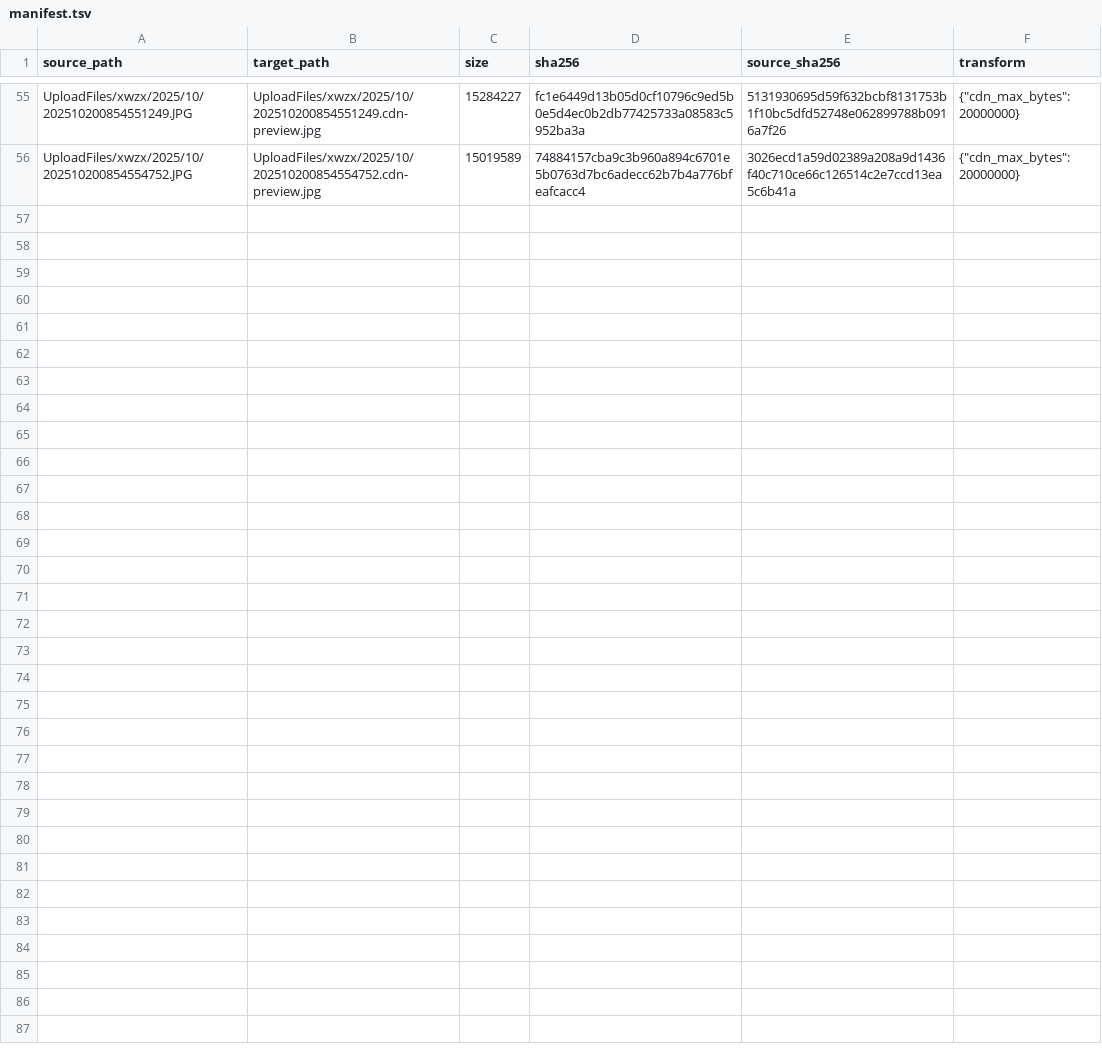
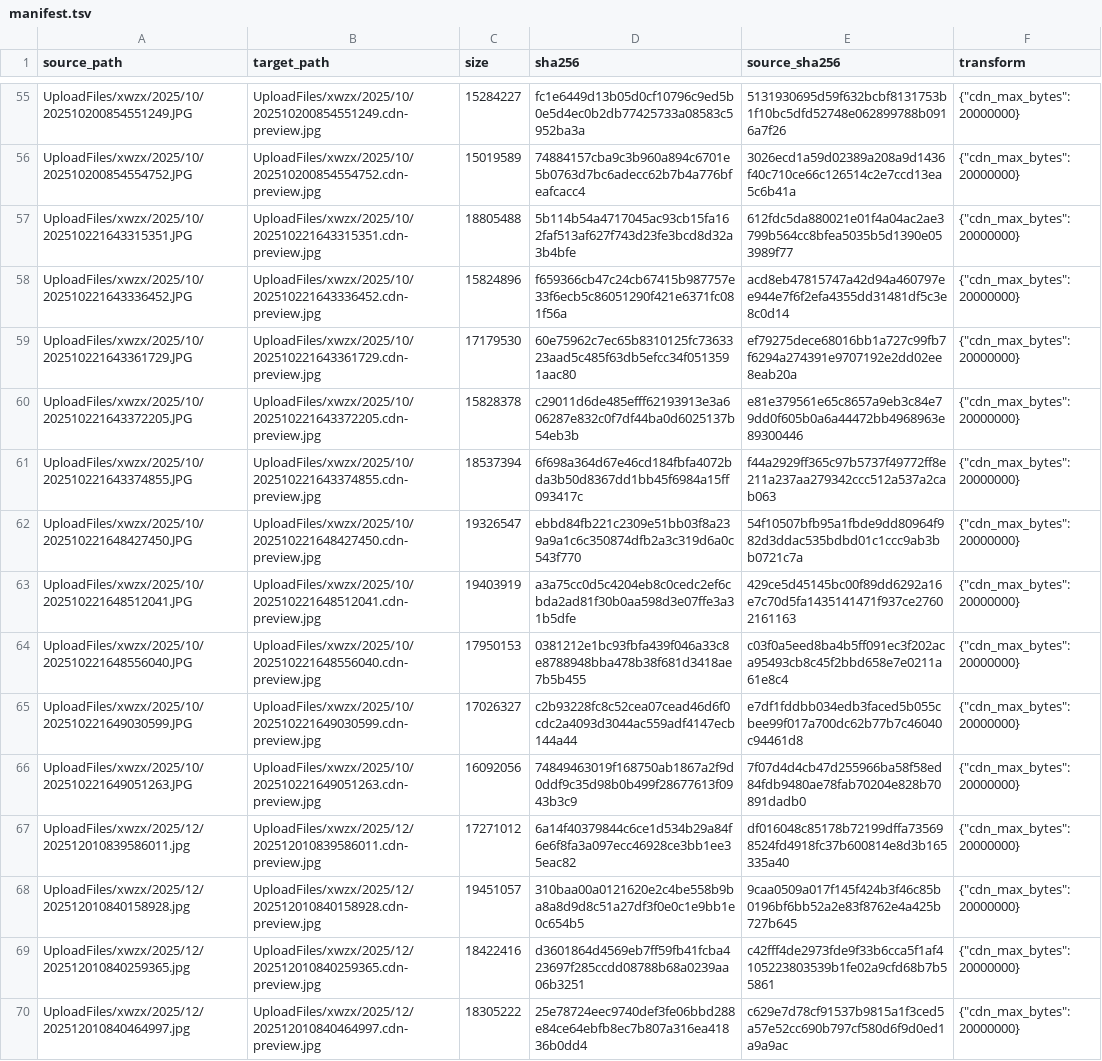
Before and after one commit to tangyixiao/Shaoxingyizhong-img-previews, a TSV file: manifest.tsv, drawn as a sheet; only a part is shown, gaps mark what is left out.

```diff
--- a/manifest.tsv
+++ b/manifest.tsv
@@ -56 +56,15 @@ UploadFiles/xwzx/2025/10/202510200854551249.JPG	UploadFiles/xwzx/2025/10/2025102
 UploadFiles/xwzx/2025/10/202510200854554752.JPG	UploadFiles/xwzx/2025/10/202510200854554752.cdn-preview.jpg	15019589	74884157cba9c3b960a894c6701e5b0763d7bc6adecc62b7b4a776bfeafcacc4	3026ecd1a59d02389a208a9d1436f40c710ce66c126514c2e7ccd13ea5c6b41a	"{""cdn_max_bytes"": 20000000}"
+UploadFiles/xwzx/2025/10/202510221643315351.JPG	UploadFiles/xwzx/2025/10/202510221643315351.cdn-preview.jpg	18805488	5b114b54a4717045ac93cb15fa162faf513af627f743d23fe3bcd8d32a3b4bfe	612fdc5da880021e01f4a04ac2ae3799b564cc8bfea5035b5d1390e053989f77	"{""cdn_max_bytes"": 20000000}"
+UploadFiles/xwzx/2025/10/202510221643336452.JPG	UploadFiles/xwzx/2025/10/202510221643336452.cdn-preview.jpg	15824896	f659366cb47c24cb67415b987757e33f6ecb5c86051290f421e6371fc081f56a	acd8eb47815747a42d94a460797ee944e7f6f2efa4355dd31481df5c3e8c0d14	"{""cdn_max_bytes"": 20000000}"
+UploadFiles/xwzx/2025/10/202510221643361729.JPG	UploadFiles/xwzx/2025/10/202510221643361729.cdn-preview.jpg	17179530	60e75962c7ec65b8310125fc7363323aad5c485f63db5efcc34f0513591aac80	ef79275dece68016bb1a727c99fb7f6294a274391e9707192e2dd02ee8eab20a	"{""cdn_max_bytes"": 20000000}"
+UploadFiles/xwzx/2025/10/202510221643372205.JPG	UploadFiles/xwzx/2025/10/202510221643372205.cdn-preview.jpg	15828378	c29011d6de485efff62193913e3a606287e832c0f7df44ba0d6025137b54eb3b	e81e379561e65c8657a9eb3c84e79dd0f605b0a6a44472bb4968963e89300446	"{""cdn_max_bytes"": 20000000}"
+UploadFiles/xwzx/2025/10/202510221643374855.JPG	UploadFiles/xwzx/2025/10/202510221643374855.cdn-preview.jpg	18537394	6f698a364d67e46cd184fbfa4072bda3b50d8367dd1bb45f6984a15ff093417c	f44a2929ff365c97b5737f49772ff8e211a237aa279342ccc512a537a2cab063	"{""cdn_max_bytes"": 20000000}"
+UploadFiles/xwzx/2025/10/202510221648427450.JPG	UploadFiles/xwzx/2025/10/202510221648427450.cdn-preview.jpg	19326547	ebbd84fb221c2309e51bb03f8a239a9a1c6c350874dfb2a3c319d6a0c543f770	54f10507bfb95a1fbde9dd80964f982d3ddac535bdbd01c1ccc9ab3bb0721c7a	"{""cdn_max_bytes"": 20000000}"
+UploadFiles/xwzx/2025/10/202510221648512041.JPG	UploadFiles/xwzx/2025/10/202510221648512041.cdn-preview.jpg	19403919	a3a75cc0d5c4204eb8c0cedc2ef6cbda2ad81f30b0aa598d3e07ffe3a31b5dfe	429ce5d45145bc00f89dd6292a16e7c70d5fa1435141471f937ce27602161163	"{""cdn_max_bytes"": 20000000}"
+UploadFiles/xwzx/2025/10/202510221648556040.JPG	UploadFiles/xwzx/2025/10/202510221648556040.cdn-preview.jpg	17950153	0381212e1bc93fbfa439f046a33c8e8788948bba478b38f681d3418ae7b5b455	c03f0a5eed8ba4b5ff091ec3f202aca95493cb8c45f2bbd658e7e0211a61e8c4	"{""cdn_max_bytes"": 20000000}"
+UploadFiles/xwzx/2025/10/202510221649030599.JPG	UploadFiles/xwzx/2025/10/202510221649030599.cdn-preview.jpg	17026327	c2b93228fc8c52cea07cead46d6f0cdc2a4093d3044ac559adf4147ecb144a44	e7df1fddbb034edb3faced5b055cbee99f017a700dc62b77b7c46040c94461d8	"{""cdn_max_bytes"": 20000000}"
+UploadFiles/xwzx/2025/10/202510221649051263.JPG	UploadFiles/xwzx/2025/10/202510221649051263.cdn-preview.jpg	16092056	74849463019f168750ab1867a2f9d0ddf9c35d98b0b499f28677613f0943b3c9	7f07d4d4cb47d255966ba58f58ed84fdb9480ae78fab70204e828b70891dadb0	"{""cdn_max_bytes"": 20000000}"
+UploadFiles/xwzx/2025/12/202512010839586011.jpg	UploadFiles/xwzx/2025/12/202512010839586011.cdn-preview.jpg	17271012	6a14f40379844c6ce1d534b29a84f6e6f8fa3a097ecc46928ce3bb1ee35eac82	df016048c85178b72199dffa735698524fd4918fc37b600814e8d3b165335a40	"{""cdn_max_bytes"": 20000000}"
+UploadFiles/xwzx/2025/12/202512010840158928.jpg	UploadFiles/xwzx/2025/12/202512010840158928.cdn-preview.jpg	19451057	310baa00a0121620e2c4be558b9ba8a8d9d8c51a27df3f0e0c1e9bb1e0c654b5	9caa0509a017f145f424b3f46c85b0196bf6bb52a2e83f8762e4a425b727b645	"{""cdn_max_bytes"": 20000000}"
+UploadFiles/xwzx/2025/12/202512010840259365.jpg	UploadFiles/xwzx/2025/12/202512010840259365.cdn-preview.jpg	18422416	d3601864d4569eb7ff59fb41fcba423697f285ccdd08788b68a0239aa06b3251	c42fff4de2973fde9f33b6cca5f1af4105223803539b1fe02a9cfd68b7b55861	"{""cdn_max_bytes"": 20000000}"
+UploadFiles/xwzx/2025/12/202512010840464997.jpg	UploadFiles/xwzx/2025/12/202512010840464997.cdn-preview.jpg	18305222	25e78724eec9740def3fe06bbd288e84ce64ebfb8ec7b807a316ea41836b0dd4	c629e7d78cf91537b9815a1f3ced5a57e52cc690b797cf580d6f9d0ed1a9a9ac	"{""cdn_max_bytes"": 20000000}"
```
Also changed, not shown: 14 other files.
